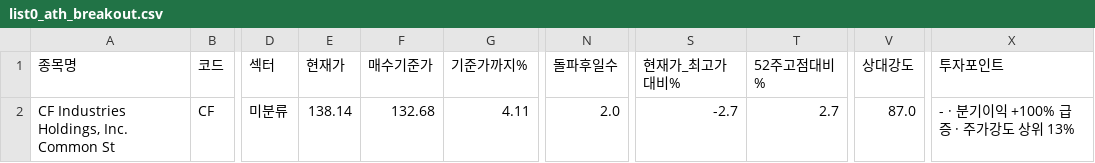
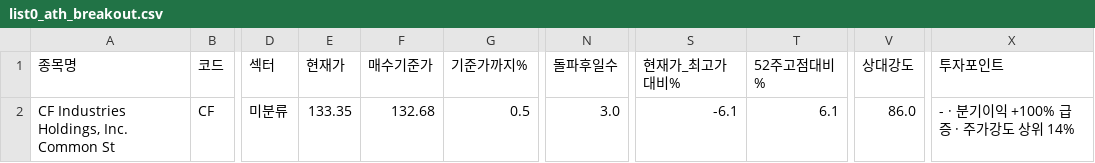
Before and after one commit to chkchp0702-spec/Cup, a CSV file: results/list0_ath_breakout.csv, drawn as a sheet; only a part is shown, gaps mark what is left out; the diff names each change by its address in the sheet, - before the commit and + after, or states it on an @@ line.

```diff
--- a/results/list0_ath_breakout.csv
+++ b/results/list0_ath_breakout.csv
-E2 (현재가): 138.14
+E2 (현재가): 133.35
-G2 (기준가까지%): 4.11
+G2 (기준가까지%): 0.5
-N2 (돌파후일수): 2.0
+N2 (돌파후일수): 3.0
-S2 (현재가_최고가대비%): -2.7
+S2 (현재가_최고가대비%): -6.1
-T2 (52주고점대비%): 2.7
+T2 (52주고점대비%): 6.1
-V2 (상대강도): 87.0
+V2 (상대강도): 86.0
-X2 (투자포인트): - · 분기이익 +100% 급증 · 주가강도 상위 13%
+X2 (투자포인트): - · 분기이익 +100% 급증 · 주가강도 상위 14%
```
Also changed, not shown: results/list1_cup.csv, results/list2_canslim_full.csv, 2 other files.
